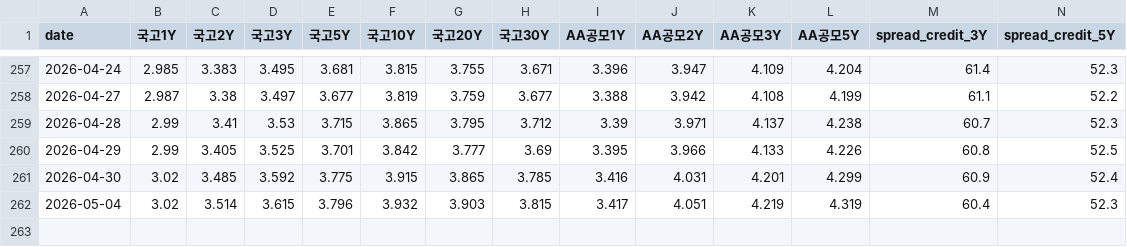
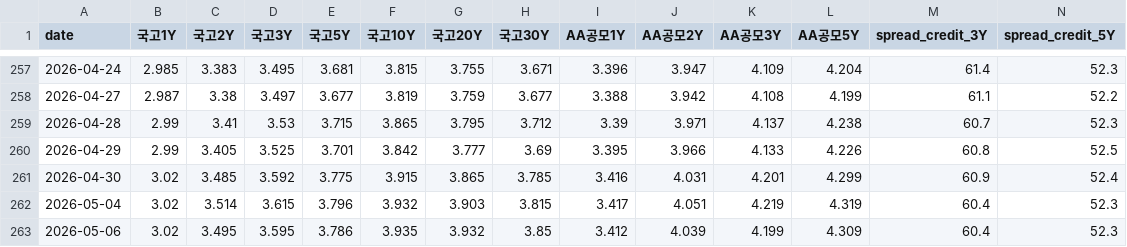
Before and after one commit to ctckd8kngj-art/kofiabond_public, a CSV file: analysis/data/kofia_history.csv, drawn as a sheet; only a part is shown, gaps mark what is left out; rows hold the shown columns only; the diff names each change by its address in the sheet, - before the commit and + after, or states it on an @@ line.

```diff
--- a/analysis/data/kofia_history.csv
+++ b/analysis/data/kofia_history.csv
+row 263: 2026-05-06 | 3.02 | 3.495 | 3.595 | 3.786 | 3.935 | 3.932 | 3.85 | 3.412 | 4.039 | 4.199 | 4.309 | 60.4 | 52.3
```
Also changed, not shown: 1 other file.
